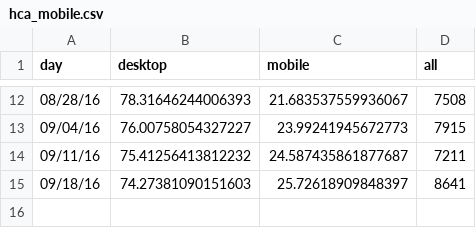
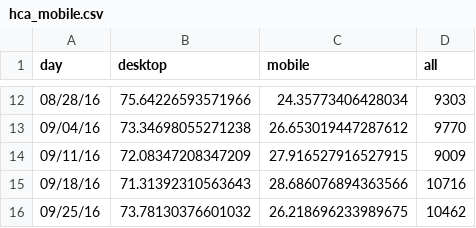
Before and after one commit to charwo/vets.gov-status, a CSV file: _data/hca_mobile.csv, drawn as a sheet; only a part is shown, gaps mark what is left out; the diff covers the shown part only.

```diff
--- a/_data/hca_mobile.csv
+++ b/_data/hca_mobile.csv
@@ -12,4 +12,5 @@ day,desktop,mobile,all
-08/28/16,78.31646244006393,21.683537559936067,7508
-09/04/16,76.00758054327227,23.99241945672773,7915
-09/11/16,75.41256413812232,24.587435861877687,7211
-09/18/16,74.27381090151603,25.72618909848397,8641
+08/28/16,75.64226593571966,24.35773406428034,9303
+09/04/16,73.34698055271238,26.653019447287612,9770
+09/11/16,72.08347208347209,27.916527916527915,9009
+09/18/16,71.31392310563643,28.686076894363566,10716
+09/25/16,73.78130376601032,26.218696233989675,10462
```
Also changed, not shown: 30 edited cells elsewhere in this file, _data/core_mobile.csv, _data/core_new.csv, 25 other files.
